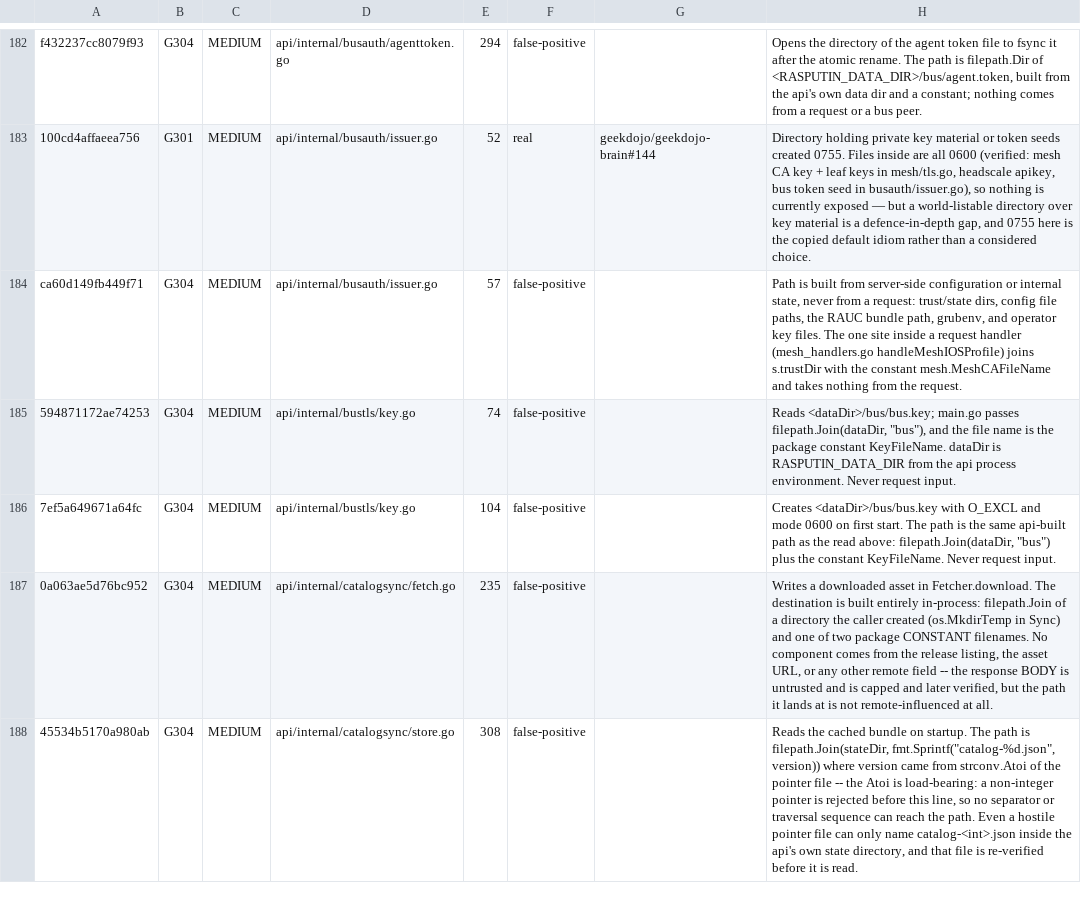
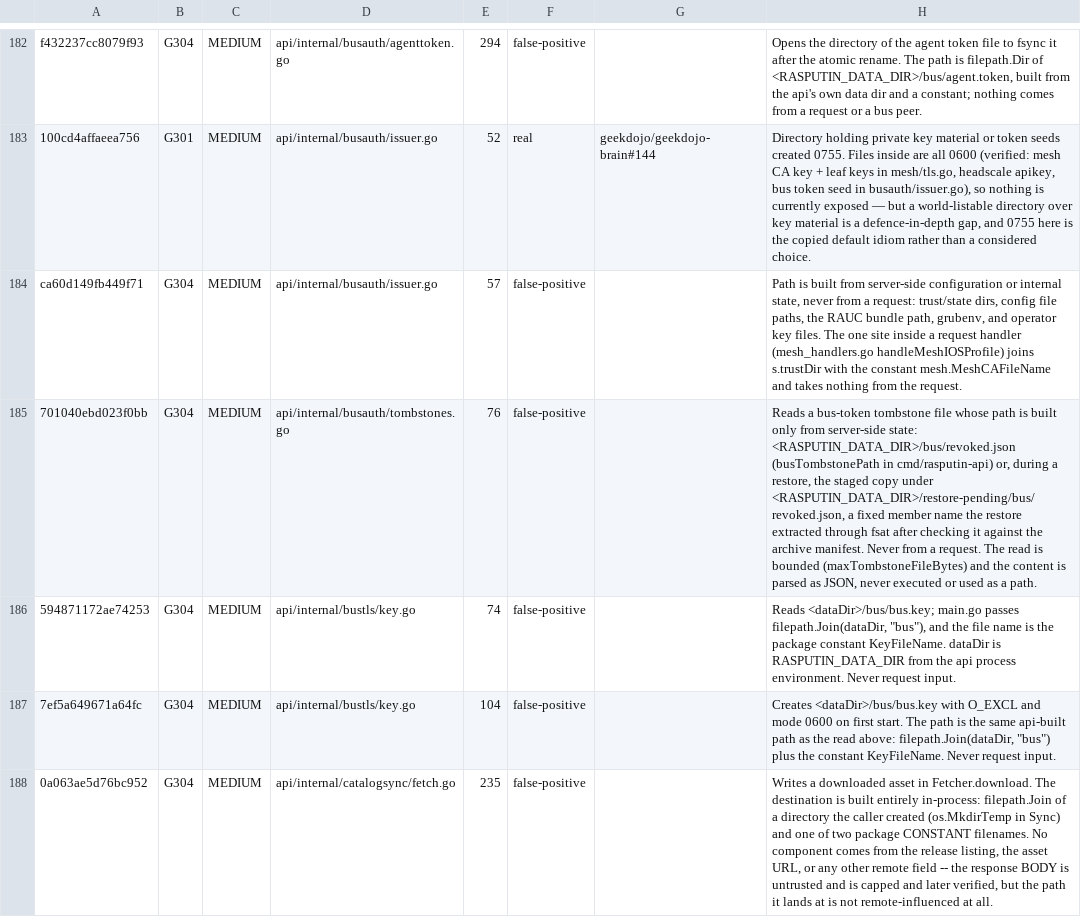
Before and after one commit to geekdojo/rasputin-control-plane, a TSV file: .github/sast-register.tsv, drawn as a sheet; only a part is shown, gaps mark what is left out; the shorter side is filled out with more unchanged rows.

```diff
--- a/.github/sast-register.tsv
+++ b/.github/sast-register.tsv
@@ -184,2 +184,3 @@ f432237cc8079f93	G304	MEDIUM	api/internal/busauth/agenttoken.go	294	false-positi
 ca60d149fb449f71	G304	MEDIUM	api/internal/busauth/issuer.go	57	false-positive		Path is built from server-side configuration or internal state, never from a request: trust/state dirs, config file paths, the RAUC bundle path, grubenv, and operator key files. The one site inside a request handler (mesh_handlers.go handleMeshIOSProfile) joins s.trustDir with the constant mesh.MeshCAFileName and takes nothing from the request.
+701040ebd023f0bb	G304	MEDIUM	api/internal/busauth/tombstones.go	76	false-positive		Reads a bus-token tombstone file whose path is built only from server-side state: <RASPUTIN_DATA_DIR>/bus/revoked.json (busTombstonePath in cmd/rasputin-api) or, during a restore, the staged copy under <RASPUTIN_DATA_DIR>/restore-pending/bus/revoked.json, a fixed member name the restore extracted through fsat after checking it against the archive manifest. Never from a request. The read is bounded (maxTombstoneFileBytes) and the content is parsed as JSON, never executed or used as a path.
 594871172ae74253	G304	MEDIUM	api/internal/bustls/key.go	74	false-positive		Reads <dataDir>/bus/bus.key; main.go passes filepath.Join(dataDir, "bus"), and the file name is the package constant KeyFileName. dataDir is RASPUTIN_DATA_DIR from the api process environment. Never request input.
```
